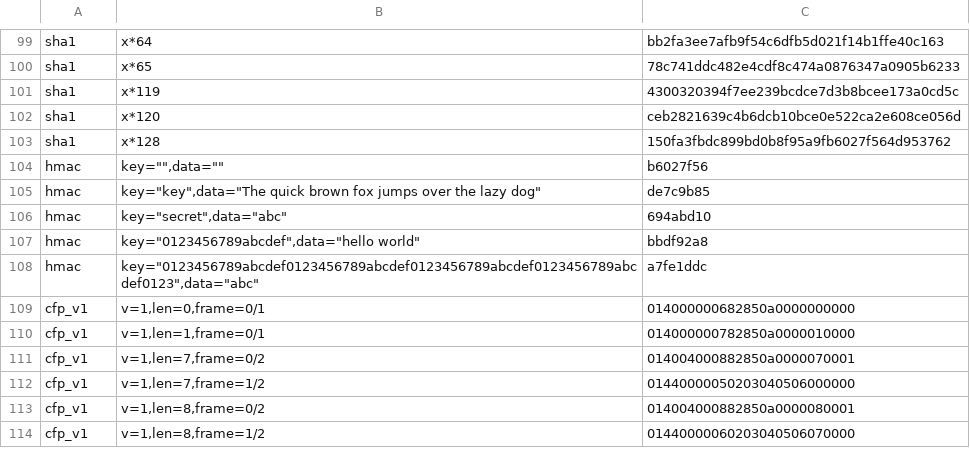
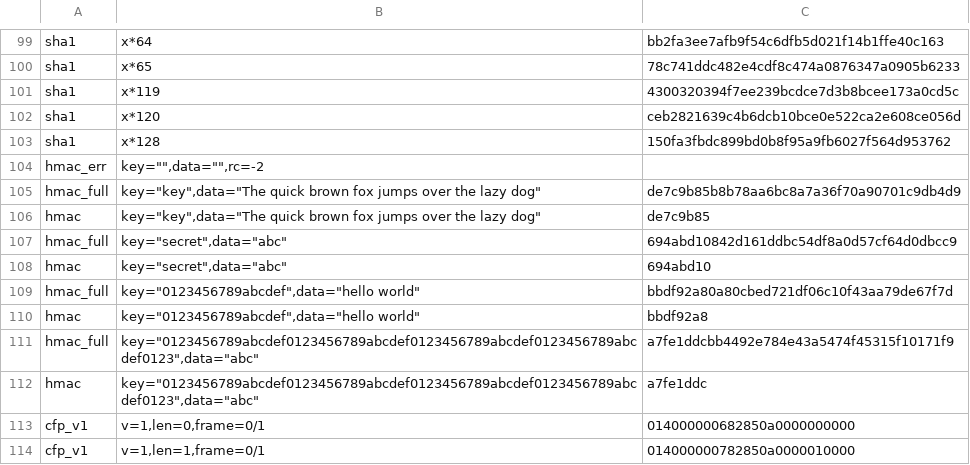
Before and after one commit to xarantolus/libcsp_rust, a TSV file: vectors/v1.tsv, drawn as a sheet; only a part is shown, gaps mark what is left out; the shorter side is filled out with more unchanged rows; removed rows and columns are numbered as before the commit, all else as after; the diff names each change by its address in the sheet, - before the commit and + after, or states it on an @@ line.

Commit message:
csp-core: SHA-1 and HMAC-SHA1, differentially tested
36 tests green, 7 differential. SHA-1 matches the C on all 15 vectors
including the padding boundaries; HMAC matches on the full 20-byte digest
and the 4-byte truncation that goes on the wire.

Two C API traps closed by construction:

- csp_hmac_memory() takes an unsized uint8_t* and writes the FULL 20-byte
  digest while CSP_HMAC_LENGTH is 4, so the obvious call overflows the
  caller's buffer by 16 bytes. Found the hard way -- the oracle did exactly
  that. hmac::mac() returns a sized array.

- An empty key makes csp_hmac_memory return CSP_ERR_INVAL without touching
  the out buffer, so a caller that ignores the return value MACs over
  uninitialised stack. Also found the hard way. hmac::mac() returns Result
  and the vectors record the refusal rather than the garbage.

The key is a parameter, not the C's single process-wide static, so two
links can use different keys. verify() is constant-time: with a 32-bit
tag, a byte-at-a-time compare turns a 2^32 forgery into 4 x 2^8.

```diff
--- a/vectors/v1.tsv
+++ b/vectors/v1.tsv
-row 104: hmac | key="",data="" | b6027f56
+row 104: hmac_err | key="",data="",rc=-2
+row 105: hmac_full | key="key",data="The quick brown fox jumps over the lazy dog" | de7c9b85b8b78aa6bc8a7a36f70a90701c9db4d9
+row 107: hmac_full | key="secret",data="abc" | 694abd10842d161ddbc54df8a0d57cf64d0dbcc9
+row 109: hmac_full | key="0123456789abcdef",data="hello world" | bbdf92a80a80cbed721df06c10f43aa79de67f7d
+row 111: hmac_full | key="0123456789abcdef0123456789abcdef0123456789abcdef0123456789abcdef0123",data="abc" | a7fe1ddcbb4492e784e43a5474f45315f10171f9
```
Also changed, not shown: 5 other files.
